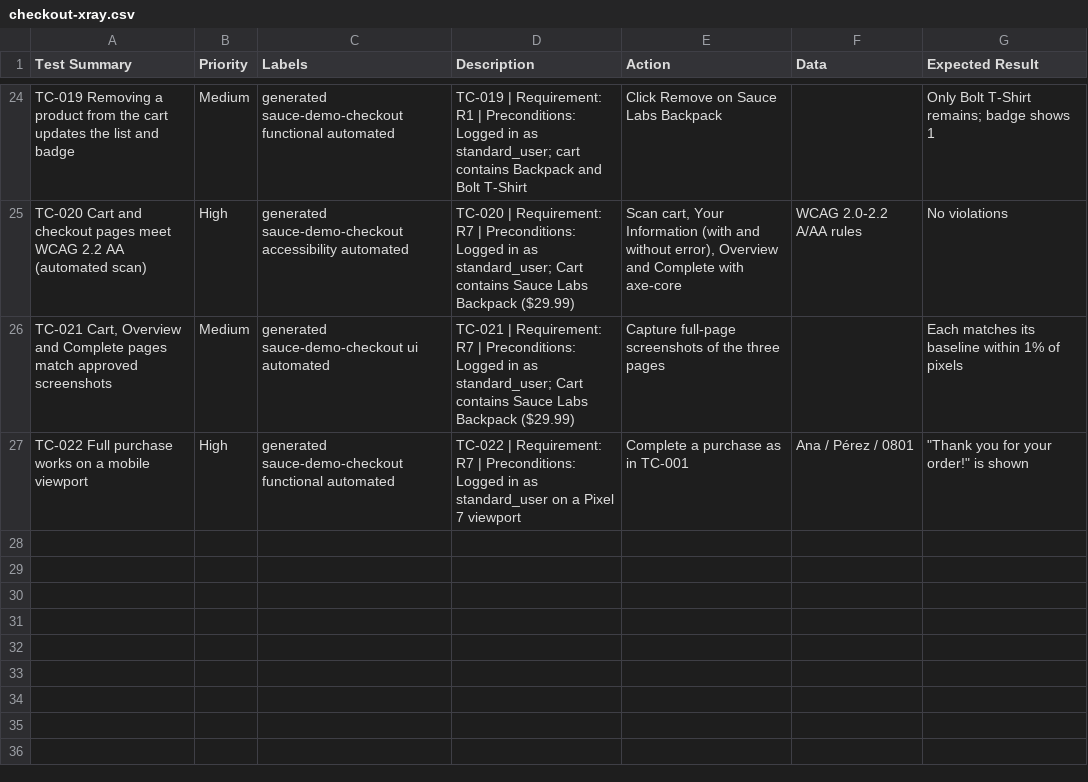
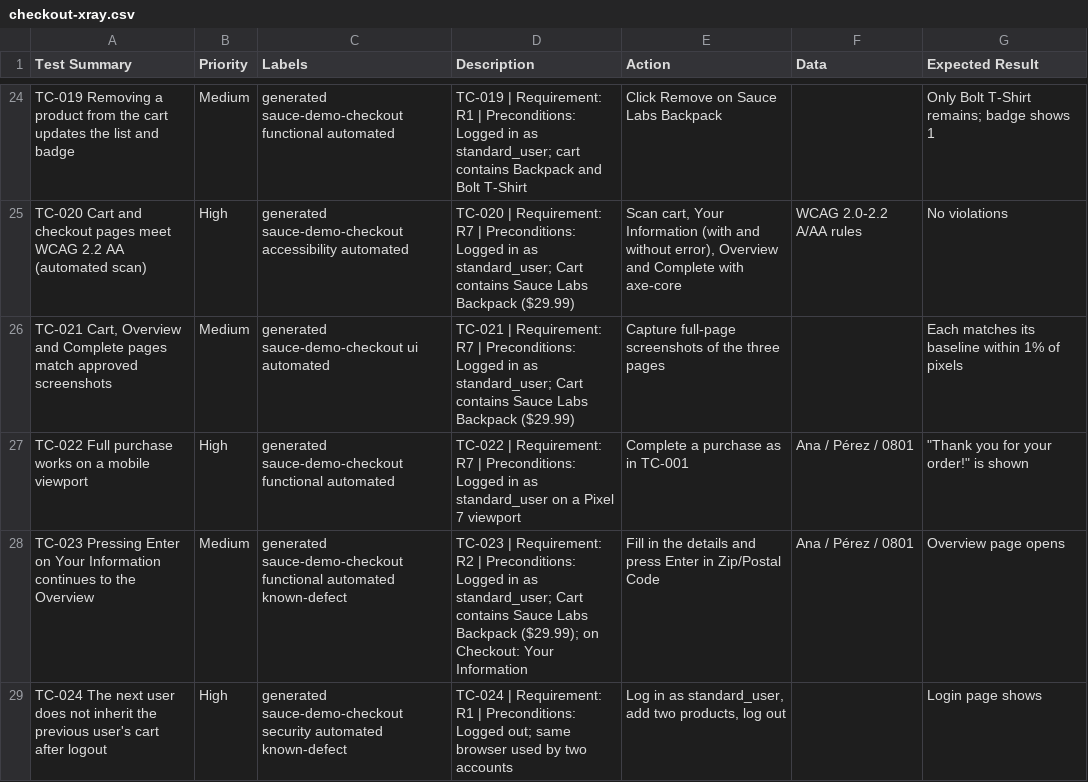
Before and after one commit to crls13/saucedemo-playwright-e2e, a CSV file: docs/test-cases/checkout-xray.csv, drawn as a sheet; only a part is shown, gaps mark what is left out; the diff covers the shown part only; the diff names each change by its address in the sheet, - before the commit and + after, or states it on an @@ line.

Commit message:
Automate exploratory-session bugs as known UI defects

```diff
--- a/docs/test-cases/checkout-xray.csv
+++ b/docs/test-cases/checkout-xray.csv
+row 28: TC-023 Pressing Enter on Your Information continues to the Overview | Medium | generated sauce-demo-checkout functional automated known-defect | TC-023 | Requirement: R2 | Preconditions: Logged in as standard_user; Cart contains Sauce Labs Backpack ($29.99); on Checkout: Your Information | Fill in the details and press Enter in Zip/Postal Code | Ana / Pérez / 0801 | Overview page opens
+row 29: TC-024 The next user does not inherit the previous user's cart after logout | High | generated sauce-demo-checkout security automated known-defect | TC-024 | Requirement: R1 | Preconditions: Logged out; same browser used by two accounts | Log in as standard_user, add two products, log out |  | Login page shows
```
Also changed, not shown: 2 added rows and 2 edited cells elsewhere in this file, 3 other files.
